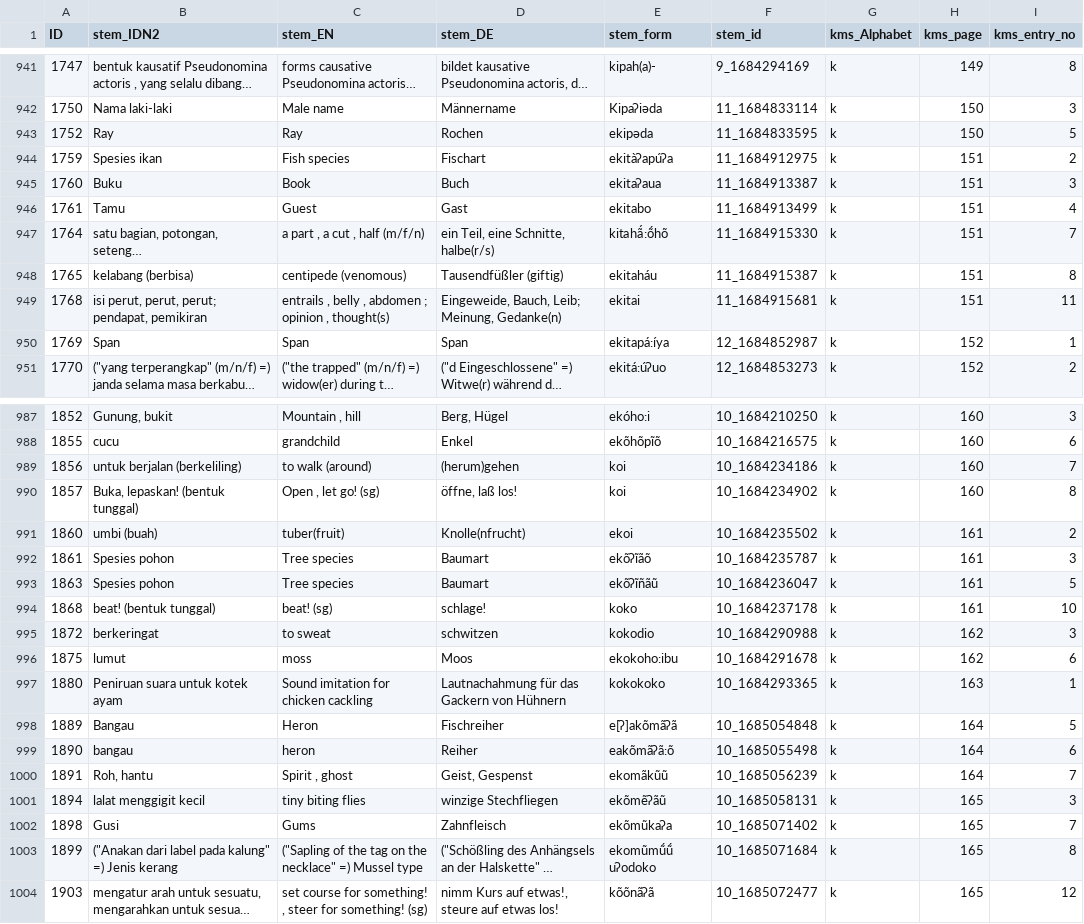
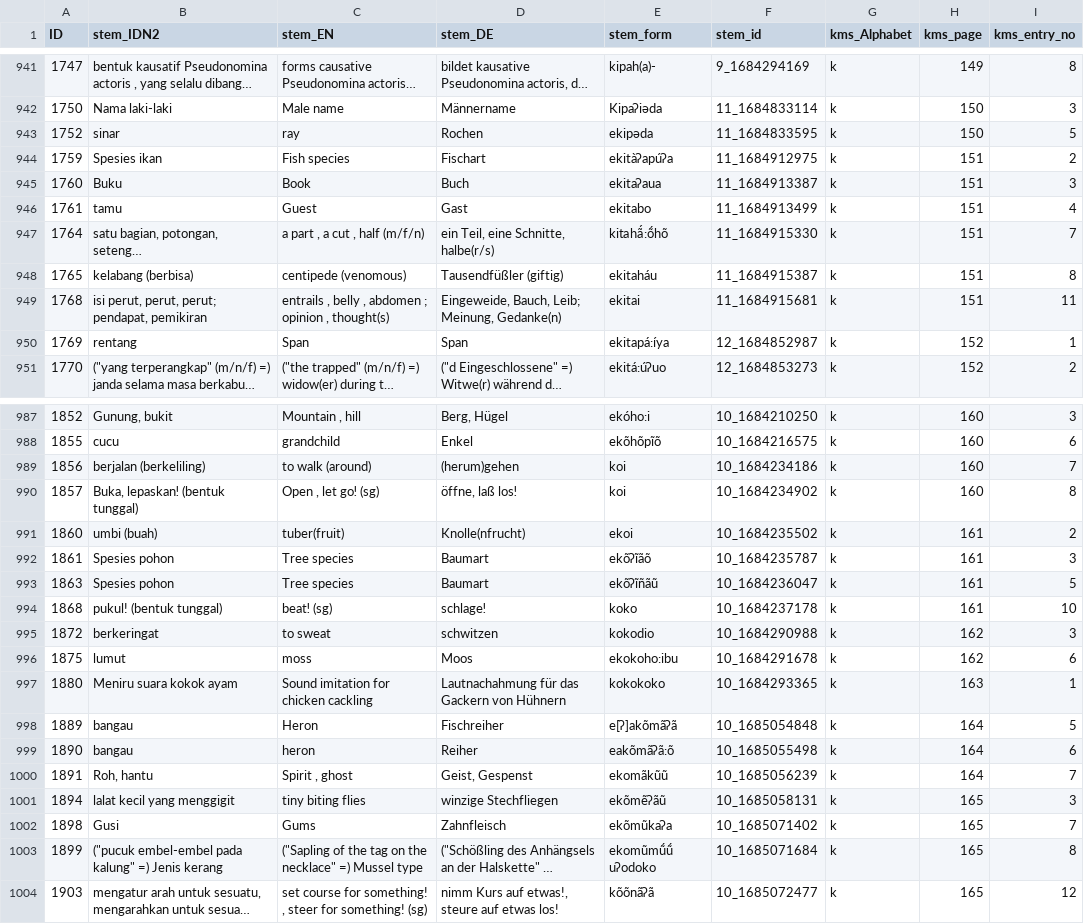
Before and after one commit to engganolang/kahler-idn-translation-checking, a CSV file: stem_form_IDN-added-cols.csv, drawn as a sheet; only a part is shown, gaps mark what is left out; long unchanged cells end in …; the diff covers the shown part only; the diff names each change by its address in the sheet, - before the commit and + after, or states it on an @@ line.

Commit message:
Up till ID 2083 ; Continue to edit from ID 2090

```diff
--- a/stem_form_IDN-added-cols.csv
+++ b/stem_form_IDN-added-cols.csv
-B943 (stem_IDN2): Ray
+B943 (stem_IDN2): sinar
-C943 (stem_EN): Ray
+C943 (stem_EN): ray
-B946 (stem_IDN2): Tamu
+B946 (stem_IDN2): tamu
-B950 (stem_IDN2): Span
+B950 (stem_IDN2): rentang
-B989 (stem_IDN2): untuk berjalan (berkeliling)
+B989 (stem_IDN2): berjalan (berkeliling)
-B994 (stem_IDN2): beatǃ (bentuk tunggal)
+B994 (stem_IDN2): pukul! (bentuk tunggal)
-B997 (stem_IDN2): Peniruan suara untuk kotek ayam
+B997 (stem_IDN2): Meniru suara kokok ayam
-B998 (stem_IDN2): Bangau
+B998 (stem_IDN2): bangau
-B1001 (stem_IDN2): lalat menggigit kecil
+B1001 (stem_IDN2): lalat kecil yang menggigit
-B1003 (stem_IDN2): ("Anakan dari label pada kalung"…
+B1003 (stem_IDN2): ("pucuk embel-embel pada kalung"…
```
Also changed, not shown: 8 edited cells elsewhere in this file.
